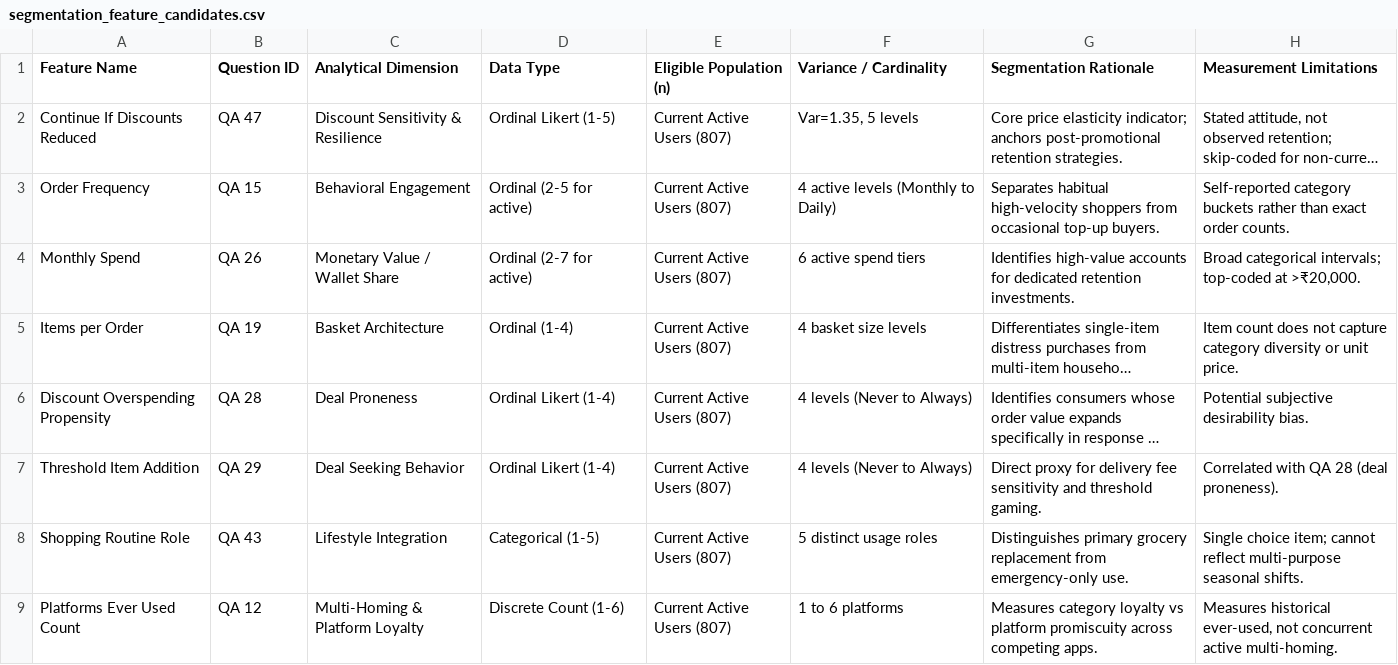
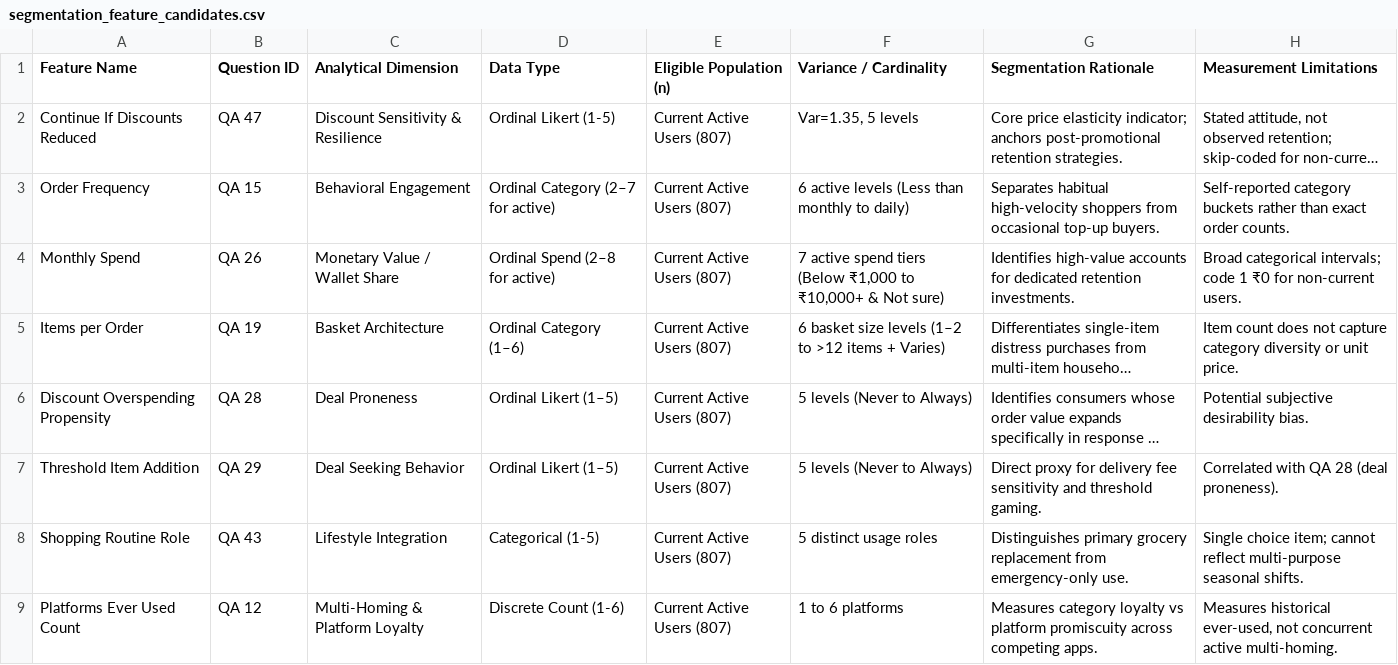
Before and after one commit to nayanojwal0810/Beyond_Discounts, a CSV file: reports/eda/tables/segmentation_feature_candidates.csv, drawn as a sheet; only a part is shown; long unchanged cells end in …; the diff names each change by its address in the sheet, - before the commit and + after, or states it on an @@ line.

```diff
--- a/reports/eda/tables/segmentation_feature_candidates.csv
+++ b/reports/eda/tables/segmentation_feature_candidates.csv
-D3 (Data Type): Ordinal (2-5 for active)
+D3 (Data Type): Ordinal Category (2–7 for active)
-F3 (Variance / Cardinality): 4 active levels (Monthly to Daily)
+F3 (Variance / Cardinality): 6 active levels (Less than monthly to daily)
-D4 (Data Type): Ordinal (2-7 for active)
+D4 (Data Type): Ordinal Spend (2–8 for active)
-F4 (Variance / Cardinality): 6 active spend tiers
+F4 (Variance / Cardinality): 7 active spend tiers (Below ₹1,000 to ₹10,000+ & Not sure)
-H4 (Measurement Limitations): …categorical intervals; top-coded at >₹20,000.
+H4 (Measurement Limitations): …categorical intervals; code 1 ₹0 for non-current users.
-D5 (Data Type): Ordinal (1-4)
+D5 (Data Type): Ordinal Category (1–6)
-F5 (Variance / Cardinality): 4 basket size levels
+F5 (Variance / Cardinality): 6 basket size levels (1–2 to >12 items + Varies)
-D6:D7 (Data Type): Ordinal Likert (1-4)
+D6:D7 (Data Type): Ordinal Likert (1–5)
-F6:F7 (Variance / Cardinality): 4 levels (Never to Always)
+F6:F7 (Variance / Cardinality): 5 levels (Never to Always)
```
Also changed, not shown: reports/eda/tables/qa47_cross_tabs_and_associations.csv, reports/eda/tables/qa47_discount_continuation_distribution.csv, 10 other files.
